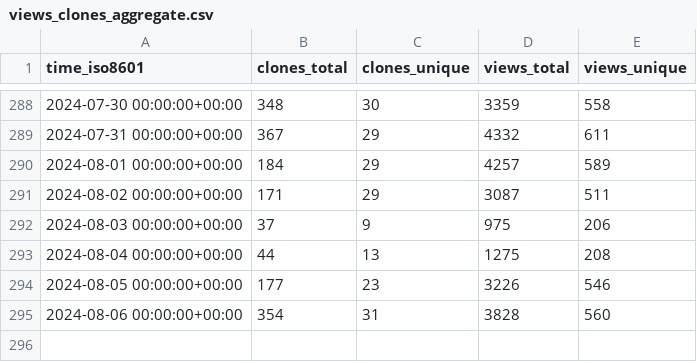
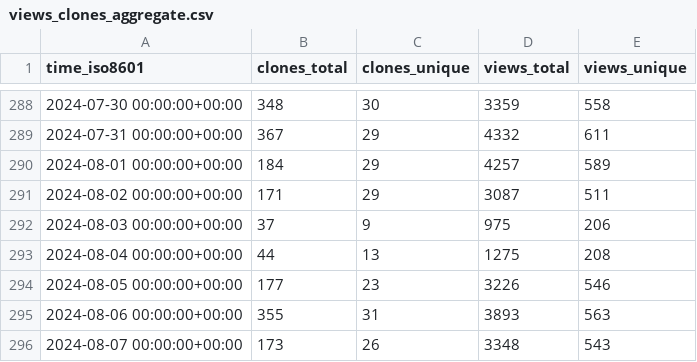
Before and after one commit to sbalandi/openvino_notebooks, a CSV file: openvinotoolkit/openvino_notebooks/ghrs-data/views_clones_aggregate.csv, drawn as a sheet; only a part is shown, gaps mark what is left out.

```diff
--- a/openvinotoolkit/openvino_notebooks/ghrs-data/views_clones_aggregate.csv
+++ b/openvinotoolkit/openvino_notebooks/ghrs-data/views_clones_aggregate.csv
@@ -294,2 +294,3 @@ time_iso8601,clones_total,clones_unique,views_total,views_unique
 2024-08-05 00:00:00+00:00,177,23,3226,546
-2024-08-06 00:00:00+00:00,354,31,3828,560
+2024-08-06 00:00:00+00:00,355,31,3893,563
+2024-08-07 00:00:00+00:00,173,26,3348,543
```
Also changed, not shown: 1 other file.
